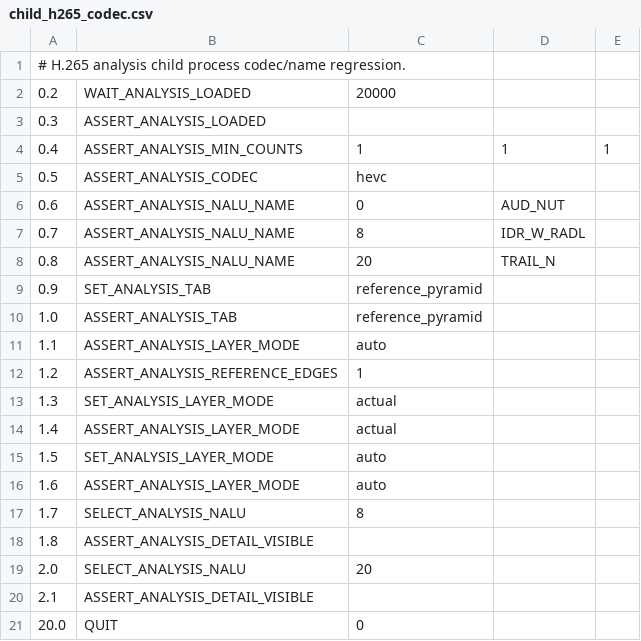
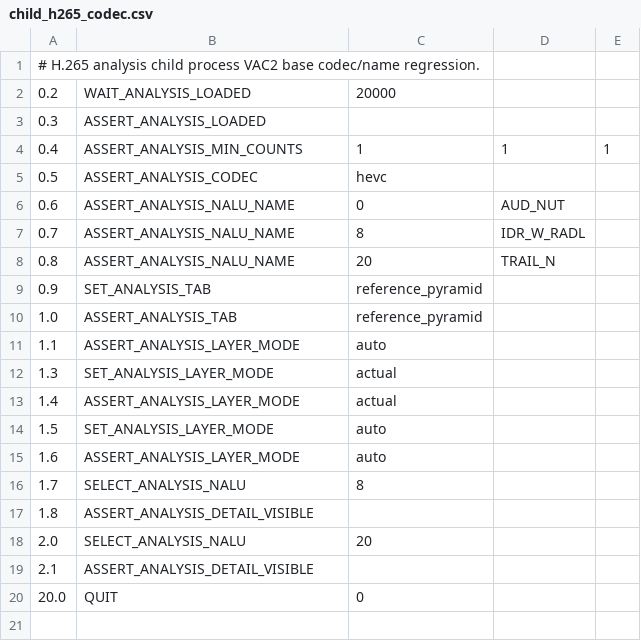
Before and after one commit to Nakiha/VoidPlayer, a CSV file: ui_tests/analysis/child_h265_codec.csv, drawn as a sheet.

```diff
--- a/ui_tests/analysis/child_h265_codec.csv
+++ b/ui_tests/analysis/child_h265_codec.csv
@@ -1,2 +1,2 @@
-# H.265 analysis child process codec/name regression.
+# H.265 analysis child process VAC2 base codec/name regression.
 0.2, WAIT_ANALYSIS_LOADED, 20000
@@ -11,3 +11,2 @@
 1.1, ASSERT_ANALYSIS_LAYER_MODE, auto
-1.2, ASSERT_ANALYSIS_REFERENCE_EDGES, 1
 1.3, SET_ANALYSIS_LAYER_MODE, actual
```
Also changed, not shown: ui_tests/analysis/child_h264_codec.csv, 9 other files.
